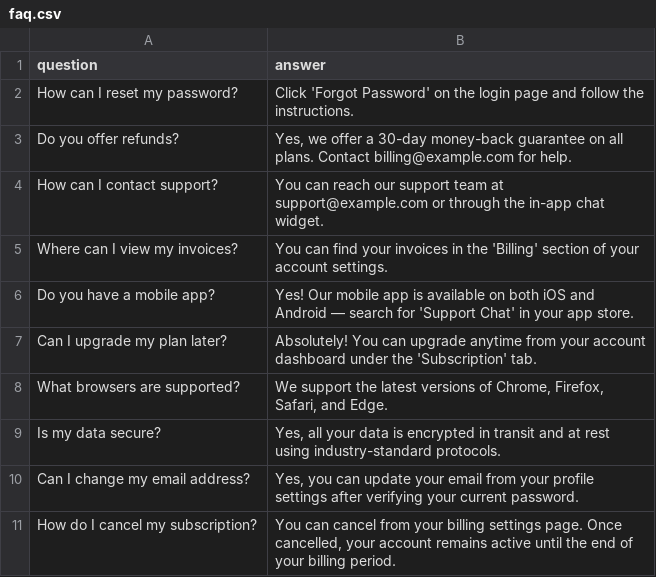
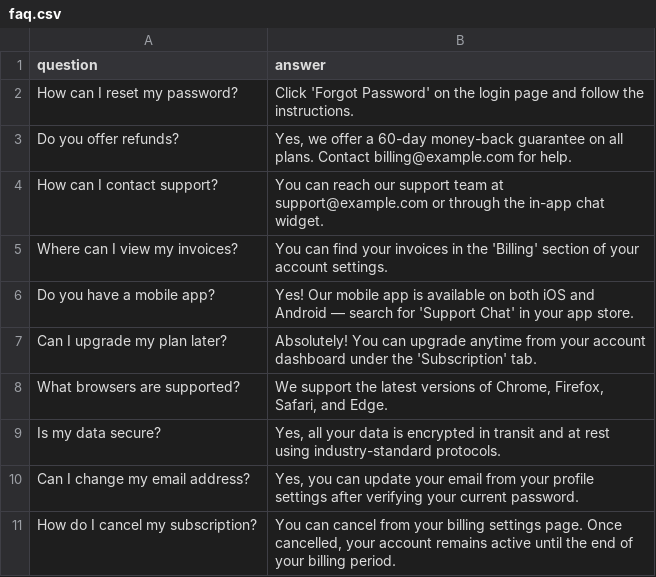
Before and after one commit to KoryrKoryr/support-chatbot, a CSV file: faq.csv, drawn as a sheet.

```diff
--- a/faq.csv
+++ b/faq.csv
@@ -2,3 +2,3 @@ question,answer
 How can I reset my password?,"Click 'Forgot Password' on the login page and follow the instructions."
-Do you offer refunds?,"Yes, we offer a 30-day money-back guarantee on all plans. Contact billing@example.com for help."
+Do you offer refunds?,"Yes, we offer a 60-day money-back guarantee on all plans. Contact billing@example.com for help."
 How can I contact support?,"You can reach our support team at support@example.com or through the in-app chat widget."
```
Also changed, not shown: 1 other file.
